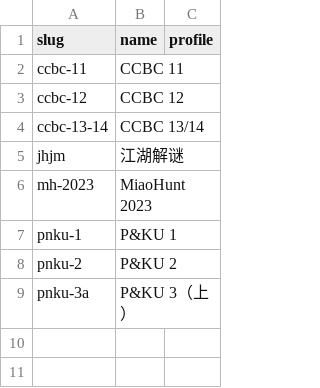
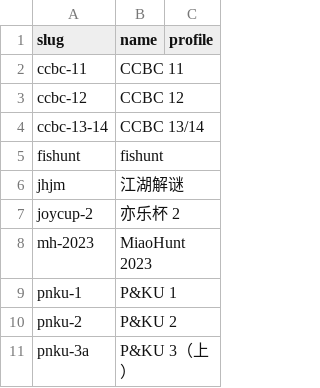
Before and after one commit to kinami0331/cn-puzzle-index-web, a CSV file: data/activities.csv, drawn as a sheet.

```diff
--- a/data/activities.csv
+++ b/data/activities.csv
@@ -4,3 +4,5 @@
 "ccbc-13-14","CCBC 13/14",""
+"fishunt","fishunt",""
 "jhjm","江湖解谜",""
+"joycup-2","亦乐杯 2",""
 "mh-2023","MiaoHunt 2023",""
```
Also changed, not shown: data/authors.csv, data/keywords.csv.
